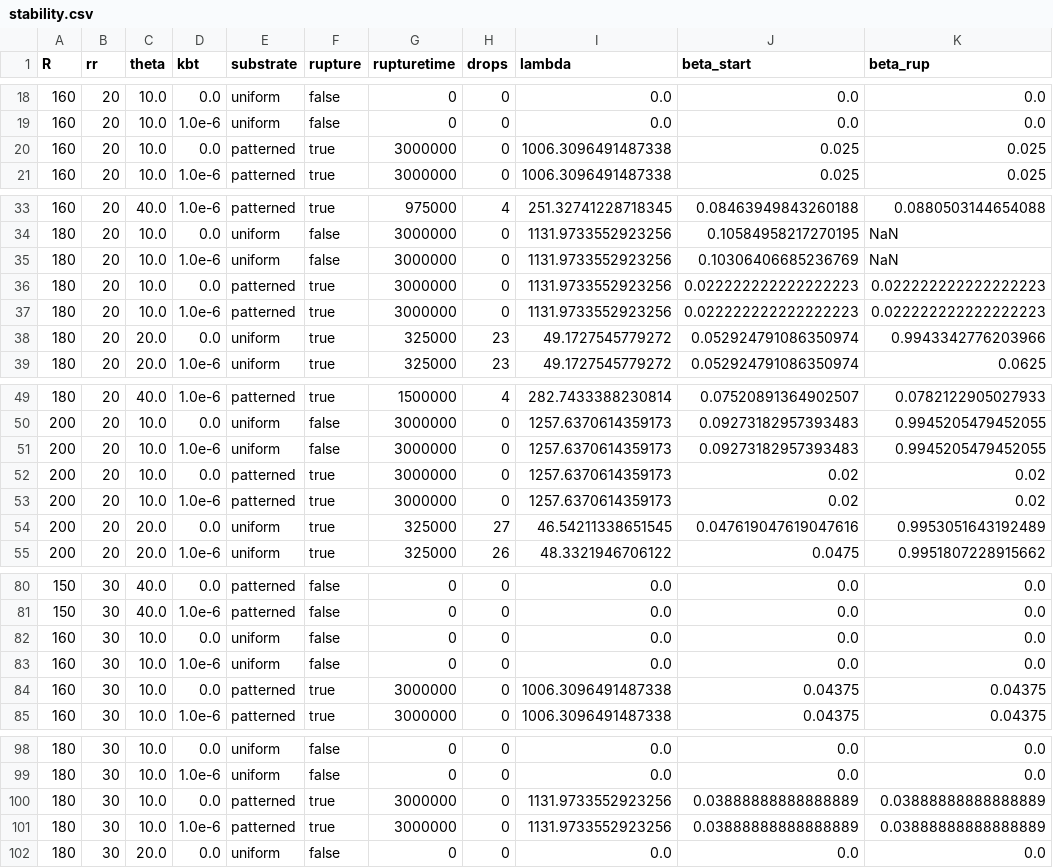
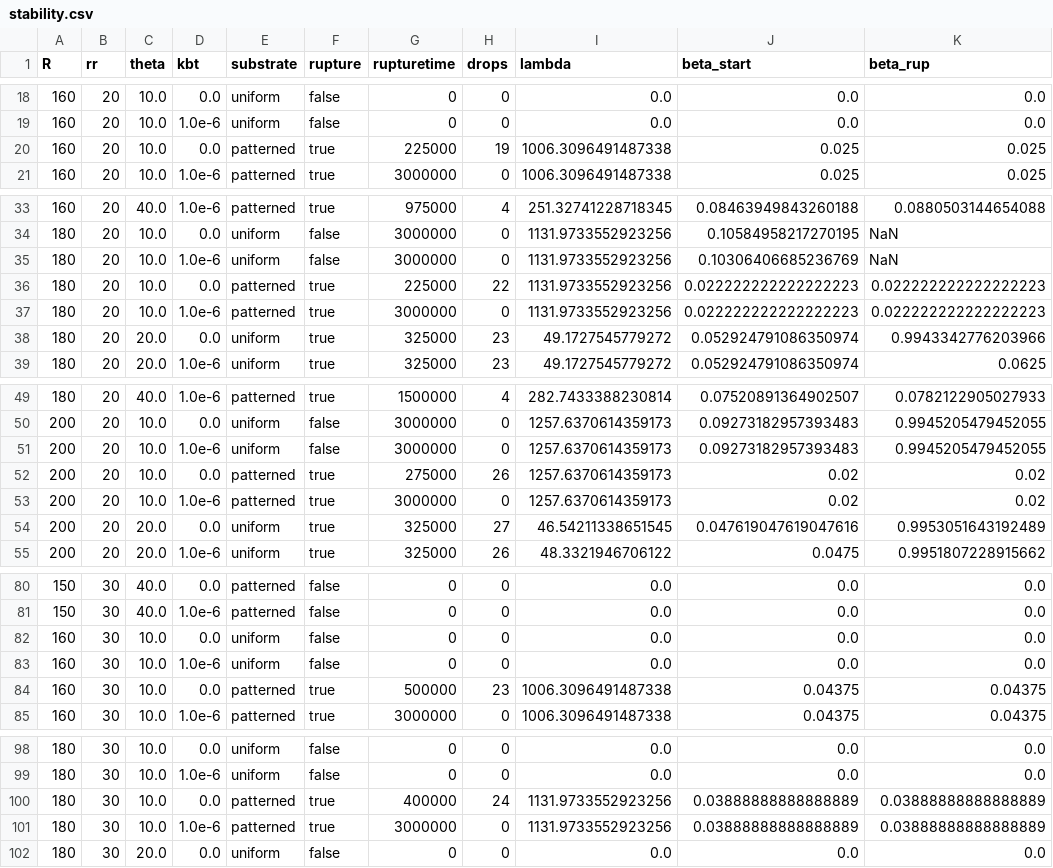
Before and after one commit to Zitzeronion/Ring_rivulets, a CSV file: data/stability.csv, drawn as a sheet; only a part is shown, gaps mark what is left out; the diff covers the shown part only; the diff names each change by its address in the sheet, - before the commit and + after, or states it on an @@ line.

Commit message:
More gifs and data, gamma diff runs

```diff
--- a/data/stability.csv
+++ b/data/stability.csv
-G20 (rupturetime): 3000000
+G20 (rupturetime): 225000
-H20 (drops): 0
+H20 (drops): 19
-G36 (rupturetime): 3000000
+G36 (rupturetime): 225000
-H36 (drops): 0
+H36 (drops): 22
-G52 (rupturetime): 3000000
+G52 (rupturetime): 275000
-H52 (drops): 0
+H52 (drops): 26
-G84 (rupturetime): 3000000
+G84 (rupturetime): 500000
-H84 (drops): 0
+H84 (drops): 23
-G100 (rupturetime): 3000000
+G100 (rupturetime): 400000
-H100 (drops): 0
+H100 (drops): 24
```
Also changed, not shown: 8 edited cells elsewhere in this file, 6 other files.
